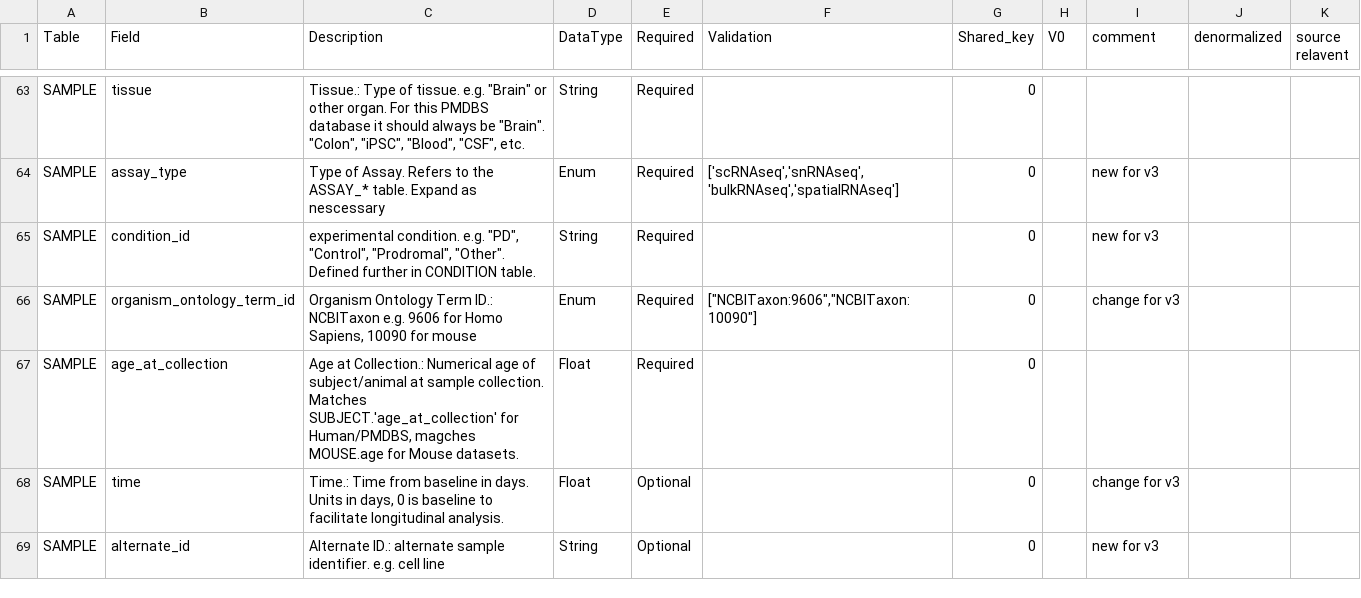
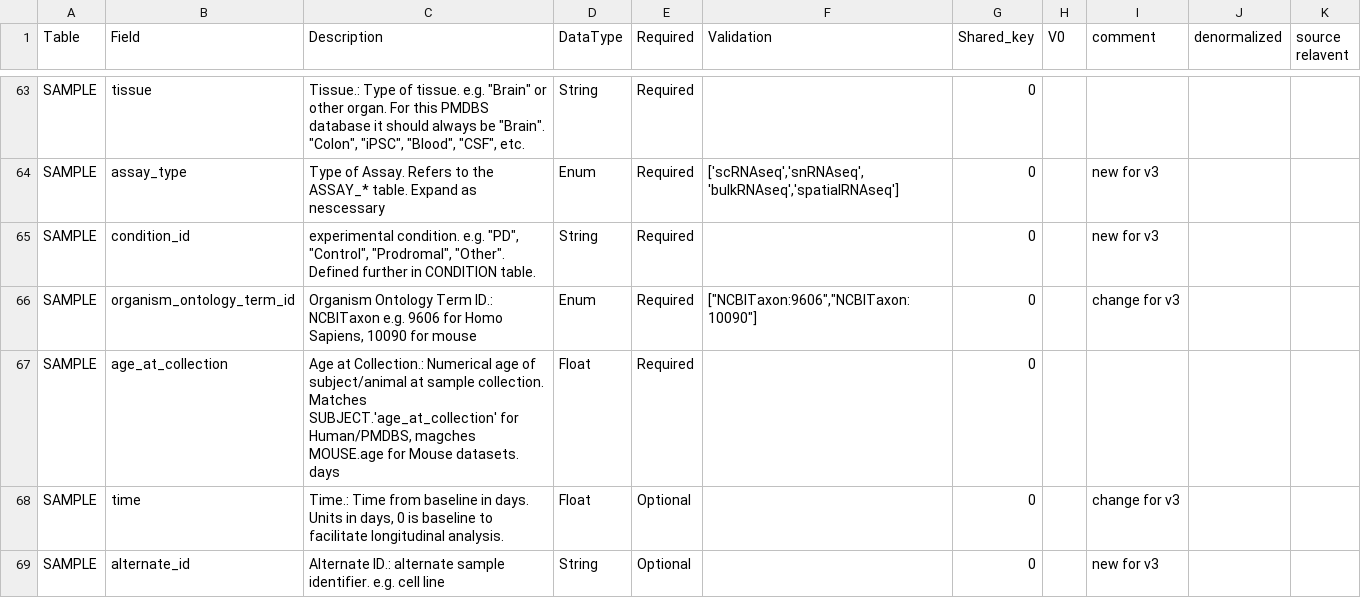
Before and after one commit to ASAP-CRN/crn-utils, a CSV file: resource/CDE/ASAP_CDE_v3.2.csv, drawn as a sheet; only a part is shown, gaps mark what is left out; the diff covers the shown part only.

Commit message:
update new features for mouse, etc

```diff
--- a/resource/CDE/ASAP_CDE_v3.2.csv
+++ b/resource/CDE/ASAP_CDE_v3.2.csv
@@ -67,3 +67,3 @@ SAMPLE,condition_id,"experimental condition. e.g. ""PD"", ""Control"", ""Prodrom
 SAMPLE,organism_ontology_term_id,"Organism Ontology Term ID.:   NCBITaxon e.g. 9606 for Homo Sapiens, 10090 for mouse",Enum,Required,"[""NCBITaxon:9606"",""NCBITaxon:10090""]",0,,change for v3,,
-SAMPLE,age_at_collection,"Age at Collection.:   Numerical age of subject/animal at sample collection. Matches SUBJECT.'age_at_collection' for Human/PMDBS, magches MOUSE.age for Mouse datasets. ",Float,Required,,0,,,,
+SAMPLE,age_at_collection,"Age at Collection.:   Numerical age of subject/animal at sample collection. Matches SUBJECT.'age_at_collection' for Human/PMDBS, magches MOUSE.age for Mouse datasets. days",Float,Required,,0,,,,
 SAMPLE,time,"Time.:   Time from baseline in days. Units in days, 0 is baseline to facilitate longitudinal analysis.",Float,Optional,,0,,change for v3,,
```
Also changed, not shown: 3 edited cells elsewhere in this file, 11 other files.
